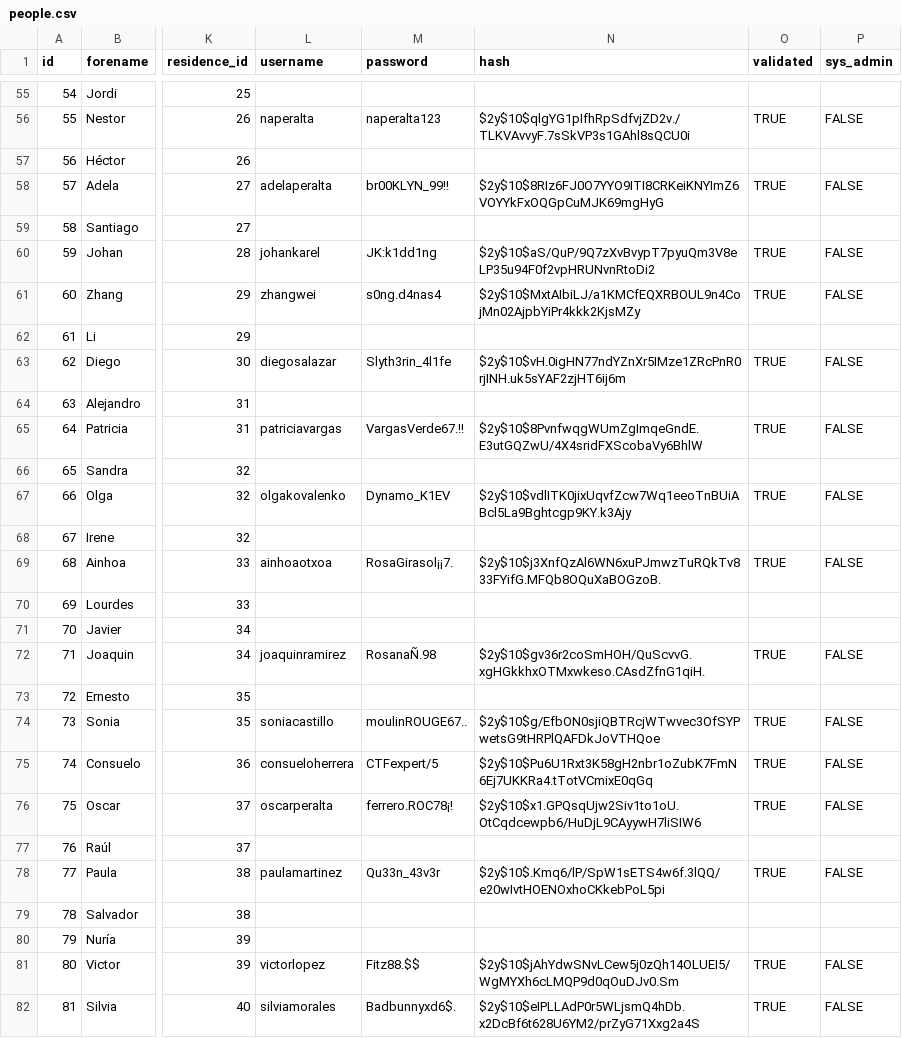
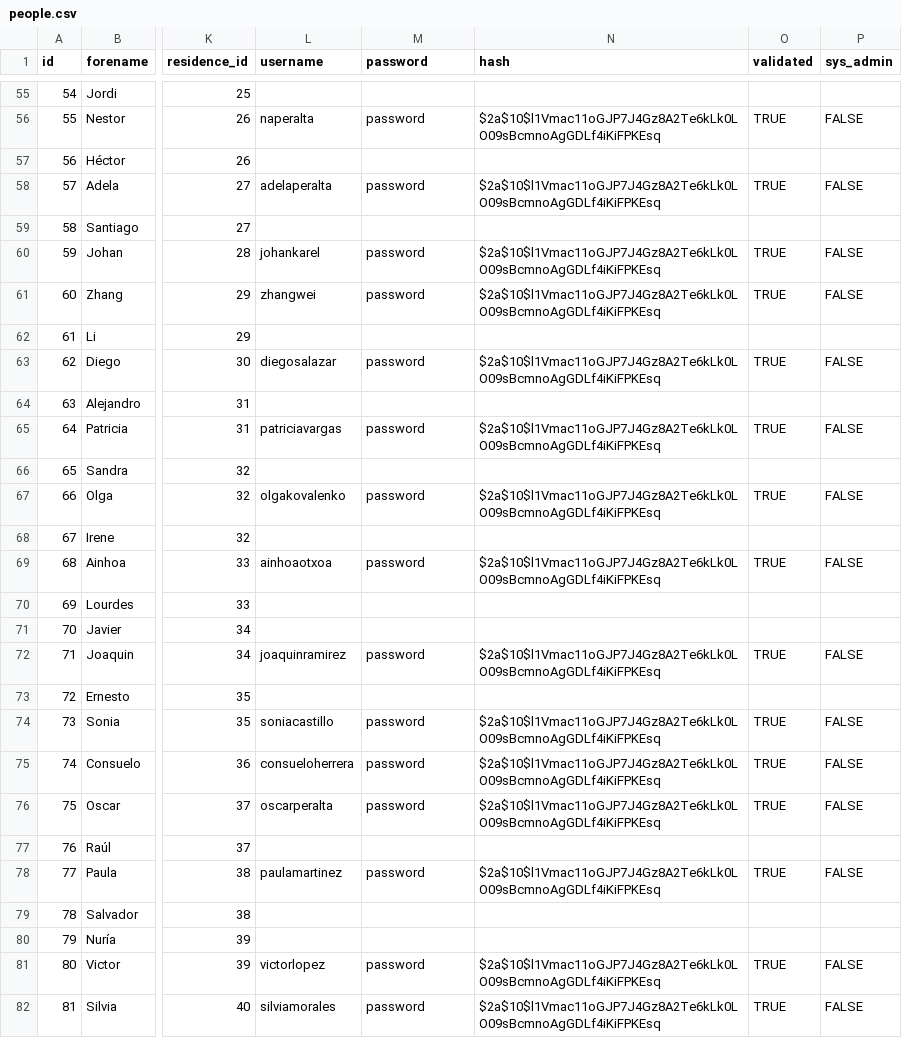
Before and after one commit to Ahuanmarca/AppMinistrador_DB_Seeds, a CSV file: data/people.csv, drawn as a sheet; only a part is shown, gaps mark what is left out; the diff covers the shown part only; the diff names each change by its address in the sheet, - before the commit and + after, or states it on an @@ line.

```diff
--- a/data/people.csv
+++ b/data/people.csv
-M56 (password): naperalta123
+M56 (password): password
-N56 (hash): $2y$10$qlgYG1pIfhRpSdfvjZD2v./TLKVAvvyF.7sSkVP3s1GAhl8sQCU0i
+N56 (hash): $2a$10$l1Vmac11oGJP7J4Gz8A2Te6kLk0LO09sBcmnoAgGDLf4iKiFPKEsq
-M58 (password): br00KLYN_99!!
+M58 (password): password
-N58 (hash): $2y$10$8RIz6FJ0O7YYO9ITI8CRKeiKNYImZ6VOYYkFxOQGpCuMJK69mgHyG
+N58 (hash): $2a$10$l1Vmac11oGJP7J4Gz8A2Te6kLk0LO09sBcmnoAgGDLf4iKiFPKEsq
-M60 (password): JK:k1dd1ng
+M60 (password): password
-N60 (hash): $2y$10$aS/QuP/9Q7zXvBvypT7pyuQm3V8eLP35u94F0f2vpHRUNvnRtoDi2
+N60 (hash): $2a$10$l1Vmac11oGJP7J4Gz8A2Te6kLk0LO09sBcmnoAgGDLf4iKiFPKEsq
-M61 (password): s0ng.d4nas4
+M61 (password): password
-N61 (hash): $2y$10$MxtAIbiLJ/a1KMCfEQXRBOUL9n4CojMn02AjpbYiPr4kkk2KjsMZy
+N61 (hash): $2a$10$l1Vmac11oGJP7J4Gz8A2Te6kLk0LO09sBcmnoAgGDLf4iKiFPKEsq
-M63 (password): Slyth3rin_4l1fe
+M63 (password): password
-N63 (hash): $2y$10$vH.0igHN77ndYZnXr5IMze1ZRcPnR0rjINH.uk5sYAF2zjHT6ij6m
+N63 (hash): $2a$10$l1Vmac11oGJP7J4Gz8A2Te6kLk0LO09sBcmnoAgGDLf4iKiFPKEsq
-M65 (password): VargasVerde67.!!
+M65 (password): password
-N65 (hash): $2y$10$8PvnfwqgWUmZgImqeGndE.E3utGQZwU/4X4sridFXScobaVy6BhlW
+N65 (hash): $2a$10$l1Vmac11oGJP7J4Gz8A2Te6kLk0LO09sBcmnoAgGDLf4iKiFPKEsq
-M67 (password): Dynamo_K1EV
+M67 (password): password
-N67 (hash): $2y$10$vdlITK0jixUqvfZcw7Wq1eeoTnBUiABcl5La9Bghtcgp9KY.k3Ajy
+N67 (hash): $2a$10$l1Vmac11oGJP7J4Gz8A2Te6kLk0LO09sBcmnoAgGDLf4iKiFPKEsq
-M69 (password): RosaGirasol¡¡7.
+M69 (password): password
-N69 (hash): $2y$10$j3XnfQzAl6WN6xuPJmwzTuRQkTv833FYifG.MFQb8OQuXaBOGzoB.
+N69 (hash): $2a$10$l1Vmac11oGJP7J4Gz8A2Te6kLk0LO09sBcmnoAgGDLf4iKiFPKEsq
-M72 (password): RosanaÑ.98
+M72 (password): password
-N72 (hash): $2y$10$gv36r2coSmHOH/QuScvvG.xgHGkkhxOTMxwkeso.CAsdZfnG1qiH.
+N72 (hash): $2a$10$l1Vmac11oGJP7J4Gz8A2Te6kLk0LO09sBcmnoAgGDLf4iKiFPKEsq
-M74 (password): moulinROUGE67..
+M74 (password): password
-N74 (hash): $2y$10$g/EfbON0sjiQBTRcjWTwvec3OfSYPwetsG9tHRPlQAFDkJoVTHQoe
+N74 (hash): $2a$10$l1Vmac11oGJP7J4Gz8A2Te6kLk0LO09sBcmnoAgGDLf4iKiFPKEsq
-M75 (password): CTFexpert/5
+M75 (password): password
-N75 (hash): $2y$10$Pu6U1Rxt3K58gH2nbr1oZubK7FmN6Ej7UKKRa4.tTotVCmixE0qGq
+N75 (hash): $2a$10$l1Vmac11oGJP7J4Gz8A2Te6kLk0LO09sBcmnoAgGDLf4iKiFPKEsq
-M76 (password): ferrero.ROC78¡!
+M76 (password): password
-N76 (hash): $2y$10$x1.GPQsqUjw2Siv1to1oU.OtCqdcewpb6/HuDjL9CAyywH7liSIW6
+N76 (hash): $2a$10$l1Vmac11oGJP7J4Gz8A2Te6kLk0LO09sBcmnoAgGDLf4iKiFPKEsq
-M78 (password): Qu33n_43v3r
+M78 (password): password
-N78 (hash): $2y$10$.Kmq6/lP/SpW1sETS4w6f.3lQQ/e20wIvtHOENOxhoCKkebPoL5pi
+N78 (hash): $2a$10$l1Vmac11oGJP7J4Gz8A2Te6kLk0LO09sBcmnoAgGDLf4iKiFPKEsq
-M81 (password): Fitz88.$$
+M81 (password): password
-N81 (hash): $2y$10$jAhYdwSNvLCew5j0zQh14OLUEI5/WgMYXh6cLMQP9d0qOuDJv0.Sm
+N81 (hash): $2a$10$l1Vmac11oGJP7J4Gz8A2Te6kLk0LO09sBcmnoAgGDLf4iKiFPKEsq
-M82 (password): Badbunnyxd6$.
+M82 (password): password
-N82 (hash): $2y$10$eIPLLAdP0r5WLjsmQ4hDb.x2DcBf6t628U6YM2/prZyG71Xxg2a4S
+N82 (hash): $2a$10$l1Vmac11oGJP7J4Gz8A2Te6kLk0LO09sBcmnoAgGDLf4iKiFPKEsq
```
Also changed, not shown: 112 edited cells elsewhere in this file, 3 other files.
